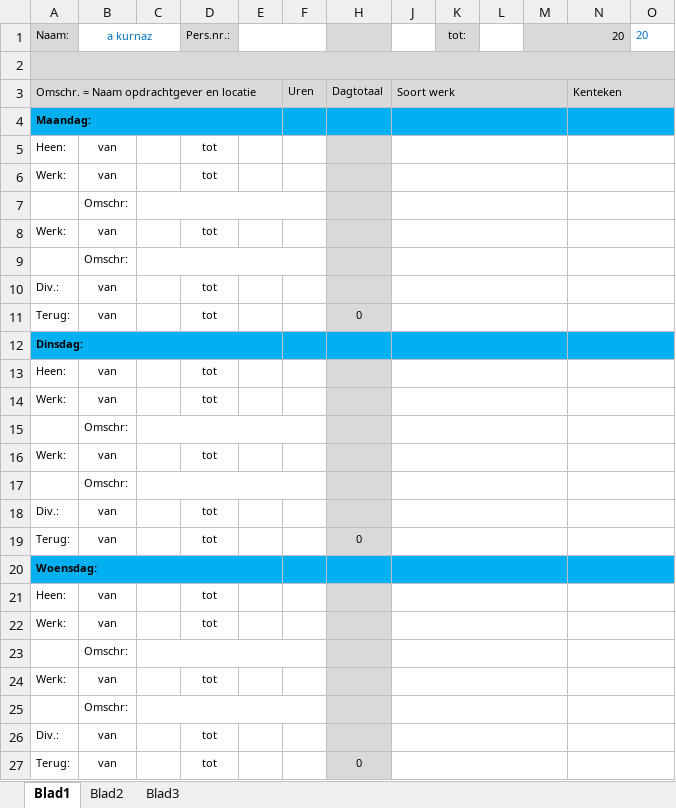
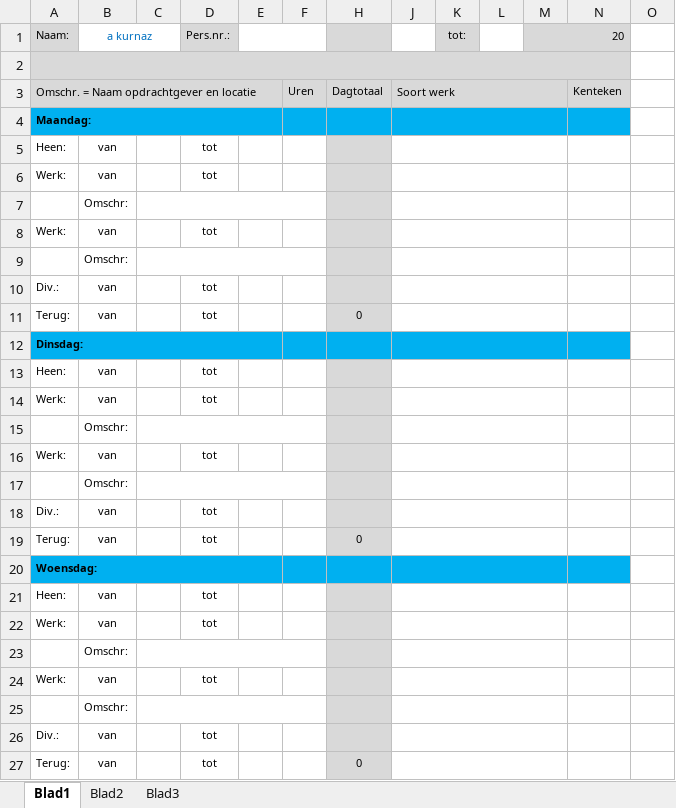
Before and after one commit to ErhanKurnaz/UrenTijd, an Excel workbook: UrenTijd/assets/UrenBriefTemplate.xlsx, sheet Blad1, drawn as a sheet; only a part is shown; values as stored, in another font and other column widths than the file's, no borders; the diff covers the shown part only; the diff names each change by its address in the sheet, - before the commit and + after, or states it on an @@ line.

Commit message:
Finished excel creation

```diff
--- a/UrenTijd/assets/UrenBriefTemplate.xlsx (sheet Blad1)
+++ b/UrenTijd/assets/UrenBriefTemplate.xlsx (sheet Blad1)
-O1: 20
+O1: (empty)
-A2:O2 merged
+A2:N2 merged
-O2:O3 fill: #D9D9D9
+O2:O3 fill: none
-N3:O3 merged
-N4:O4 merged
-O4 fill: #00B0F0
+O4 fill: none
-N5:O5 merged
-N6:O6 merged
-N7:O7 merged
-N8:O8 merged
-N9:O9 merged
-N10:O10 merged
-N11:O11 merged
-N12:O12 merged
-O12 fill: #00B0F0
+O12 fill: none
-N13:O13 merged
-N14:O14 merged
-N15:O15 merged
-N16:O16 merged
-N17:O17 merged
-N18:O18 merged
-N19:O19 merged
-N20:O20 merged
-O20 fill: #00B0F0
+O20 fill: none
-N21:O21 merged
-N22:O22 merged
-N23:O23 merged
-N24:O24 merged
-N25:O25 merged
-N26:O26 merged
-N27:O27 merged
```
Also changed, not shown: cell formats and merged cells elsewhere in this sheet, 4 other files.
